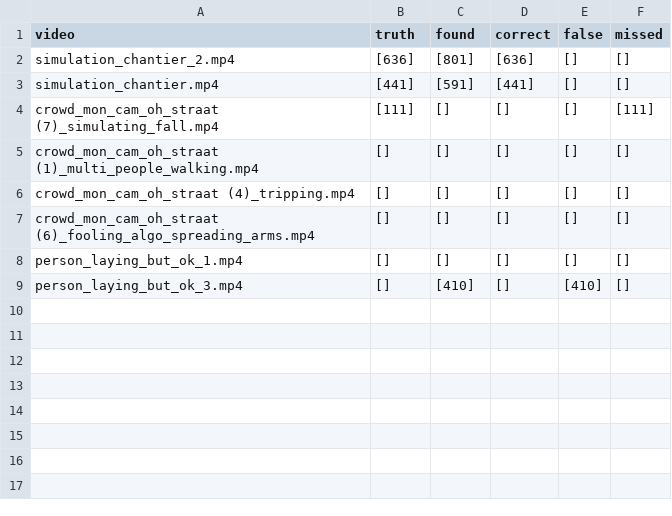
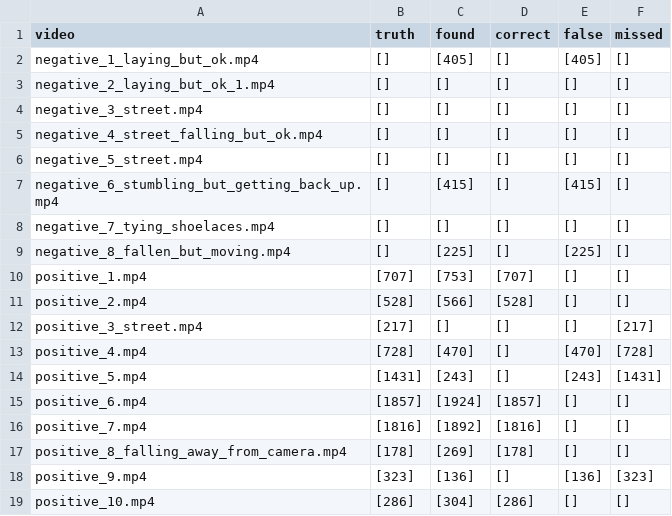
Before and after one commit to kobeodb/emergency-detection, a CSV file: src/models/metrics/evaluation_results.csv, drawn as a sheet.

Commit message:
fully working algorithm using cnn classifier + fully working evaluation

```diff
--- a/src/models/metrics/evaluation_results.csv
+++ b/src/models/metrics/evaluation_results.csv
@@ -1,9 +1,19 @@
 video,truth,found,correct,false,missed
-simulation_chantier_2.mp4,[636],[801],[636],[],[]
-simulation_chantier.mp4,[441],[591],[441],[],[]
-crowd_mon_cam_oh_straat (7)_simulating_fall.mp4,[111],[],[],[],[111]
-crowd_mon_cam_oh_straat (1)_multi_people_walking.mp4,[],[],[],[],[]
-crowd_mon_cam_oh_straat (4)_tripping.mp4,[],[],[],[],[]
-crowd_mon_cam_oh_straat (6)_fooling_algo_spreading_arms.mp4,[],[],[],[],[]
-person_laying_but_ok_1.mp4,[],[],[],[],[]
-person_laying_but_ok_3.mp4,[],[410],[],[410],[]
+negative_1_laying_but_ok.mp4,[],[405],[],[405],[]
+negative_2_laying_but_ok_1.mp4,[],[],[],[],[]
+negative_3_street.mp4,[],[],[],[],[]
+negative_4_street_falling_but_ok.mp4,[],[],[],[],[]
+negative_5_street.mp4,[],[],[],[],[]
+negative_6_stumbling_but_getting_back_up.mp4,[],[415],[],[415],[]
+negative_7_tying_shoelaces.mp4,[],[],[],[],[]
+negative_8_fallen_but_moving.mp4,[],[225],[],[225],[]
+positive_1.mp4,[707],[753],[707],[],[]
+positive_2.mp4,[528],[566],[528],[],[]
+positive_3_street.mp4,[217],[],[],[],[217]
+positive_4.mp4,[728],[470],[],[470],[728]
+positive_5.mp4,[1431],[243],[],[243],[1431]
+positive_6.mp4,[1857],[1924],[1857],[],[]
+positive_7.mp4,[1816],[1892],[1816],[],[]
+positive_8_falling_away_from_camera.mp4,[178],[269],[178],[],[]
+positive_9.mp4,[323],[136],[],[136],[323]
+positive_10.mp4,[286],[304],[286],[],[]
```
Also changed, not shown: 21 other files.
